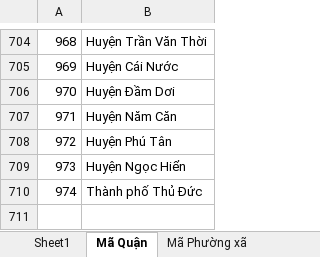
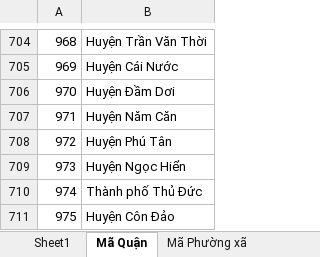
Before and after one commit to gmobiledev/A05-AdminFE, an Excel workbook: src/assets/update_attributes.xlsx, sheet Mã Quận, drawn as a sheet; only a part is shown, gaps mark what is left out; values as stored, in another font and other column widths than the file's, no borders; the diff names each change by its address in the sheet, - before the commit and + after, or states it on an @@ line.

```diff
--- a/src/assets/update_attributes.xlsx (sheet Mã Quận)
+++ b/src/assets/update_attributes.xlsx (sheet Mã Quận)
+row 711: 975 | Huyện Côn Đảo
```
Also changed, not shown: sheet Mã Phường xã.
